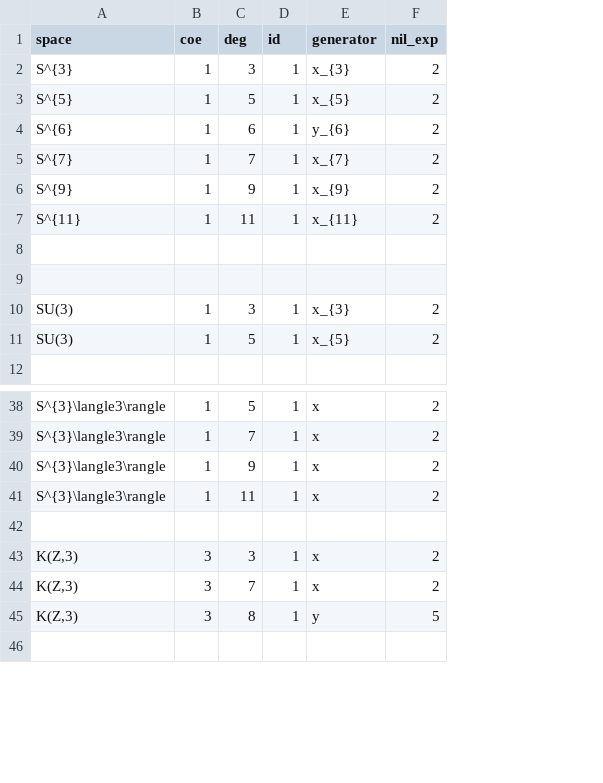
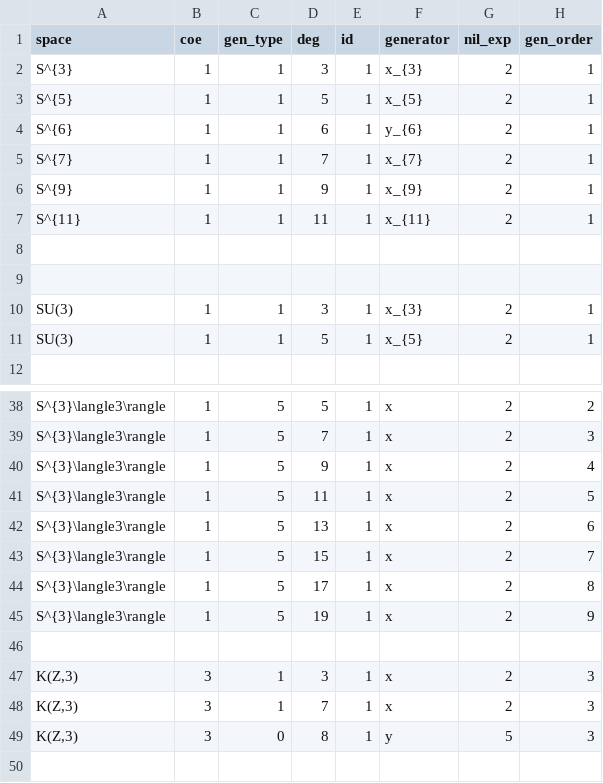
Before and after one commit to akebono03/Serre-Spectral-Sequence, a CSV file: cohomology.csv, drawn as a sheet; only a part is shown, gaps mark what is left out; the diff names each change by its address in the sheet, - before the commit and + after, or states it on an @@ line.

```diff
--- a/cohomology.csv
+++ b/cohomology.csv
+column C (gen_type), rows 2-11: 1 | 1 | 1 | 1 | 1 | 1 |  |  | 1 | 1; rows 38-41: all 5; rows 47-49: 1 | 1 | 0
+column H (gen_order), rows 2-11: 1 | 1 | 1 | 1 | 1 | 1 |  |  | 1 | 1; rows 38-41: 2 | 3 | 4 | 5; rows 47-49: all 3
+row 42: S^{3}\langle3\rangle | 1 | 5 | 13 | 1 | x | 2 | 6
+row 43: S^{3}\langle3\rangle | 1 | 5 | 15 | 1 | x | 2 | 7
+row 44: S^{3}\langle3\rangle | 1 | 5 | 17 | 1 | x | 2 | 8
+row 45: S^{3}\langle3\rangle | 1 | 5 | 19 | 1 | x | 2 | 9
```
Also changed, not shown: 2 other files.
